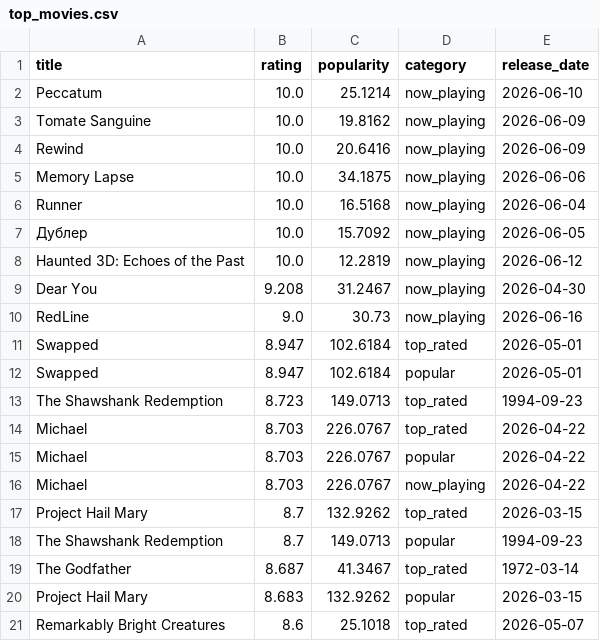
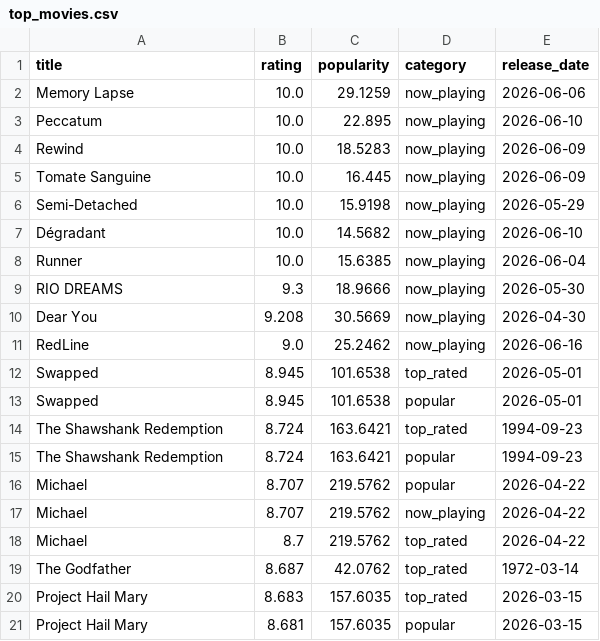
Before and after one commit to KOD-0101/movie-api-automation, a CSV file: top_movies.csv, drawn as a sheet; only a part is shown; the diff covers the shown part only.

```diff
--- a/top_movies.csv
+++ b/top_movies.csv
@@ -1,21 +1,21 @@
 title,rating,popularity,category,release_date
-Peccatum,10.0,25.1214,now_playing,2026-06-10
-Tomate Sanguine,10.0,19.8162,now_playing,2026-06-09
-Rewind,10.0,20.6416,now_playing,2026-06-09
-Memory Lapse,10.0,34.1875,now_playing,2026-06-06
-Runner,10.0,16.5168,now_playing,2026-06-04
-Дублер,10.0,15.7092,now_playing,2026-06-05
-Haunted 3D: Echoes of the Past,10.0,12.2819,now_playing,2026-06-12
-Dear You,9.208,31.2467,now_playing,2026-04-30
-RedLine,9.0,30.73,now_playing,2026-06-16
-Swapped,8.947,102.6184,top_rated,2026-05-01
-Swapped,8.947,102.6184,popular,2026-05-01
-The Shawshank Redemption,8.723,149.0713,top_rated,1994-09-23
-Michael,8.703,226.0767,top_rated,2026-04-22
-Michael,8.703,226.0767,popular,2026-04-22
-Michael,8.703,226.0767,now_playing,2026-04-22
-Project Hail Mary,8.7,132.9262,top_rated,2026-03-15
-The Shawshank Redemption,8.7,149.0713,popular,1994-09-23
-The Godfather,8.687,41.3467,top_rated,1972-03-14
-Project Hail Mary,8.683,132.9262,popular,2026-03-15
-Remarkably Bright Creatures,8.6,25.1018,top_rated,2026-05-07
+Memory Lapse,10.0,29.1259,now_playing,2026-06-06
+Peccatum,10.0,22.895,now_playing,2026-06-10
+Rewind,10.0,18.5283,now_playing,2026-06-09
+Tomate Sanguine,10.0,16.445,now_playing,2026-06-09
+Semi-Detached,10.0,15.9198,now_playing,2026-05-29
+Dégradant,10.0,14.5682,now_playing,2026-06-10
+Runner,10.0,15.6385,now_playing,2026-06-04
+RIO DREAMS,9.3,18.9666,now_playing,2026-05-30
+Dear You,9.208,30.5669,now_playing,2026-04-30
+RedLine,9.0,25.2462,now_playing,2026-06-16
+Swapped,8.945,101.6538,top_rated,2026-05-01
+Swapped,8.945,101.6538,popular,2026-05-01
+The Shawshank Redemption,8.724,163.6421,top_rated,1994-09-23
+The Shawshank Redemption,8.724,163.6421,popular,1994-09-23
+Michael,8.707,219.5762,popular,2026-04-22
+Michael,8.707,219.5762,now_playing,2026-04-22
+Michael,8.7,219.5762,top_rated,2026-04-22
+The Godfather,8.687,42.0762,top_rated,1972-03-14
+Project Hail Mary,8.683,157.6035,top_rated,2026-03-15
+Project Hail Mary,8.681,157.6035,popular,2026-03-15
```
Also changed, not shown: 6 added rows, 6 removed rows and 30 edited cells elsewhere in this file, 1 other file.
